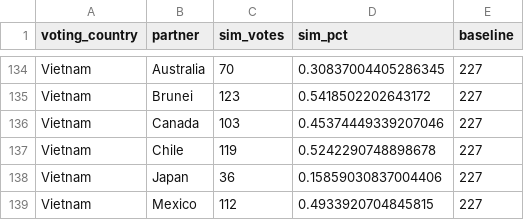
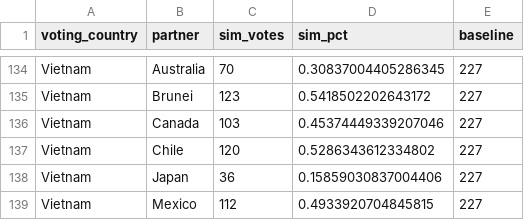
Before and after one commit to TheGlobalMail/tpp, a CSV file: app/data/voting_similarity.csv, drawn as a sheet; only a part is shown, gaps mark what is left out; the diff covers the shown part only.

```diff
--- a/app/data/voting_similarity.csv
+++ b/app/data/voting_similarity.csv
@@ -136,3 +136,3 @@ Vietnam,Brunei,123,0.5418502202643172,227
 Vietnam,Canada,103,0.45374449339207046,227
-Vietnam,Chile,119,0.5242290748898678,227
+Vietnam,Chile,120,0.5286343612334802,227
 Vietnam,Japan,36,0.15859030837004406,227
```
Also changed, not shown: 49 edited cells elsewhere in this file, 5 other files.
